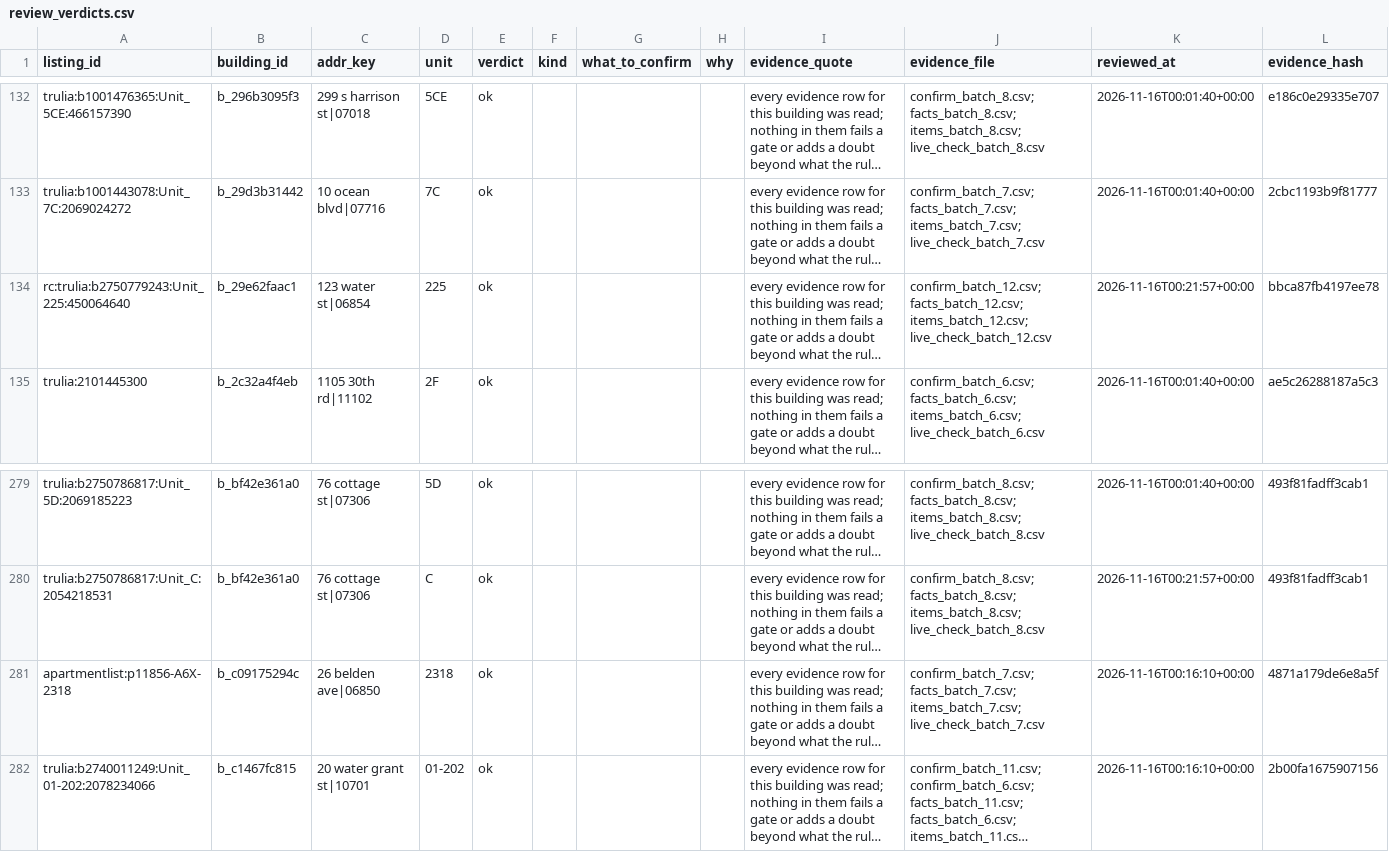
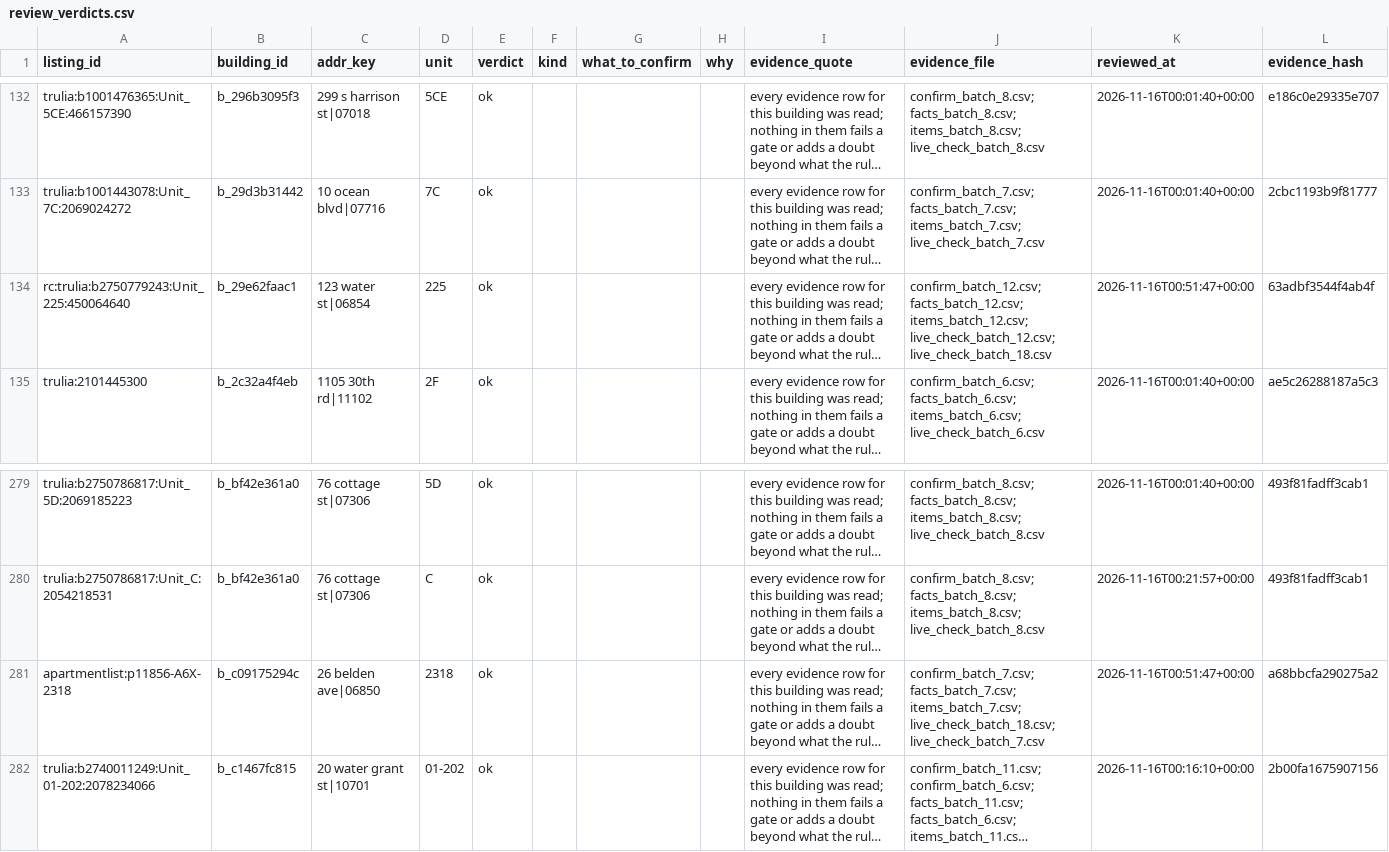
Before and after one commit to wthompson1804/SuperWritingEngine, a CSV file: house-hunt/data/evidence/review_verdicts.csv, drawn as a sheet; only a part is shown, gaps mark what is left out; long unchanged cells end in …; the diff names each change by its address in the sheet, - before the commit and + after, or states it on an @@ line.

```diff
--- a/house-hunt/data/evidence/review_verdicts.csv
+++ b/house-hunt/data/evidence/review_verdicts.csv
-J134 (evidence_file): …facts_batch_12.csv; items_batch_12.csv; live_check_batch_12.csv
+J134 (evidence_file): …facts_batch_12.csv; items_batch_12.csv; live_check_batch_12.csv; live_check_batch_18.csv
-K134 (reviewed_at): 2026-11-16T00:21:57+00:00
+K134 (reviewed_at): 2026-11-16T00:51:47+00:00
-L134 (evidence_hash): bbca87fb4197ee78
+L134 (evidence_hash): 63adbf3544f4ab4f
-J281 (evidence_file): …facts_batch_7.csv; items_batch_7.csv; live_check_batch_7.csv
+J281 (evidence_file): …facts_batch_7.csv; items_batch_7.csv; live_check_batch_18.csv; live_check_batch_7.csv
-K281 (reviewed_at): 2026-11-16T00:16:10+00:00
+K281 (reviewed_at): 2026-11-16T00:51:47+00:00
-L281 (evidence_hash): 4871a179de6e8a5f
+L281 (evidence_hash): a68bbcfa290275a2
```
Also changed, not shown: house-hunt/data/lifestyle_color.csv, house-hunt/data/master_conflicts.csv, 24 other files.
